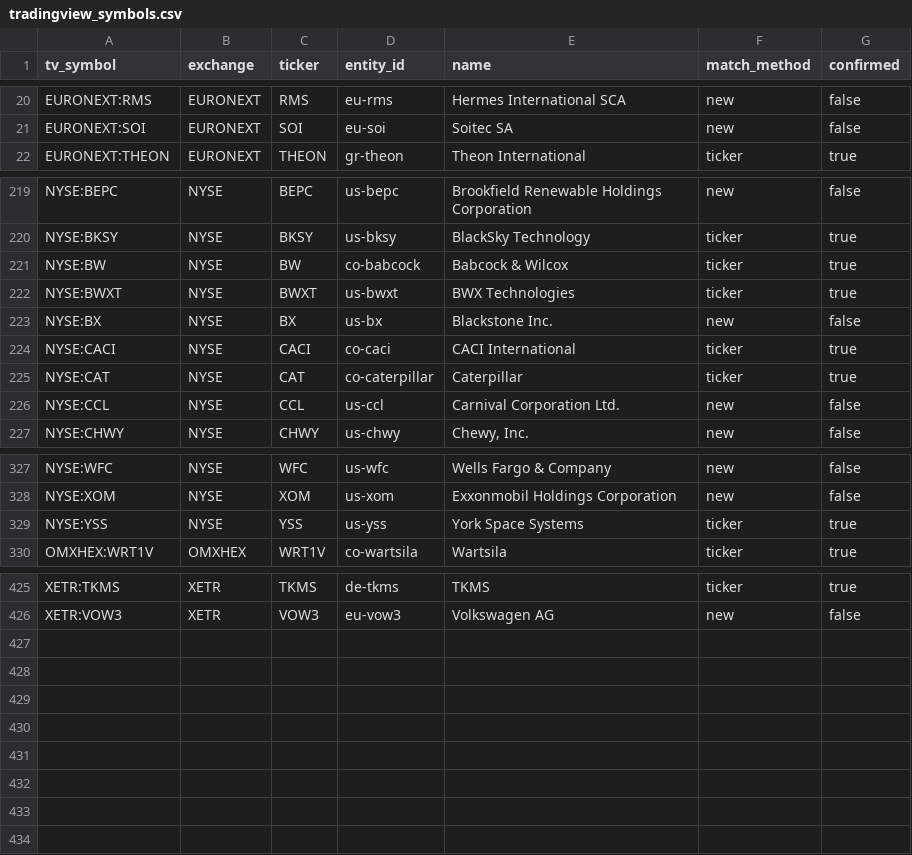
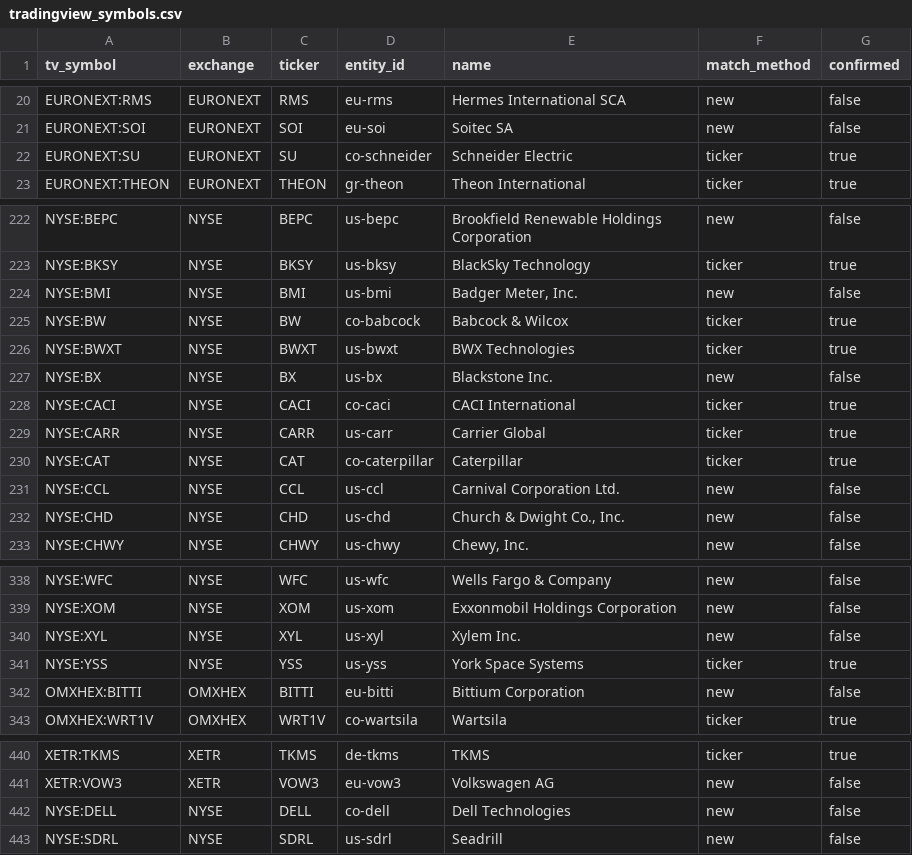
Before and after one commit to SEOKD/chiip, a CSV file: config/tradingview_symbols.csv, drawn as a sheet; only a part is shown, gaps mark what is left out; the diff covers the shown part only.

```diff
--- a/config/tradingview_symbols.csv
+++ b/config/tradingview_symbols.csv
@@ -21,2 +21,3 @@ EURONEXT:RMS,EURONEXT,RMS,eu-rms,Hermes International SCA,new,false
 EURONEXT:SOI,EURONEXT,SOI,eu-soi,Soitec SA,new,false
+EURONEXT:SU,EURONEXT,SU,co-schneider,Schneider Electric,ticker,true
 EURONEXT:THEON,EURONEXT,THEON,gr-theon,Theon International,ticker,true
@@ -220,2 +223,3 @@ NYSE:BEPC,NYSE,BEPC,us-bepc,Brookfield Renewable Holdings Corporation,new,false
 NYSE:BKSY,NYSE,BKSY,us-bksy,BlackSky Technology,ticker,true
+NYSE:BMI,NYSE,BMI,us-bmi,"Badger Meter, Inc.",new,false
 NYSE:BW,NYSE,BW,co-babcock,Babcock & Wilcox,ticker,true
@@ -224,4 +228,6 @@ NYSE:BX,NYSE,BX,us-bx,Blackstone Inc.,new,false
 NYSE:CACI,NYSE,CACI,co-caci,CACI International,ticker,true
+NYSE:CARR,NYSE,CARR,us-carr,Carrier Global,ticker,true
 NYSE:CAT,NYSE,CAT,co-caterpillar,Caterpillar,ticker,true
 NYSE:CCL,NYSE,CCL,us-ccl,Carnival Corporation Ltd.,new,false
+NYSE:CHD,NYSE,CHD,us-chd,"Church & Dwight Co., Inc.",new,false
 NYSE:CHWY,NYSE,CHWY,us-chwy,"Chewy, Inc.",new,false
@@ -328,3 +339,5 @@ NYSE:WFC,NYSE,WFC,us-wfc,Wells Fargo & Company,new,false
 NYSE:XOM,NYSE,XOM,us-xom,Exxonmobil Holdings Corporation,new,false
+NYSE:XYL,NYSE,XYL,us-xyl,Xylem Inc.,new,false
 NYSE:YSS,NYSE,YSS,us-yss,York Space Systems,ticker,true
+OMXHEX:BITTI,OMXHEX,BITTI,eu-bitti,Bittium Corporation,new,false
 OMXHEX:WRT1V,OMXHEX,WRT1V,co-wartsila,Wartsila,ticker,true
@@ -426 +441,3 @@ XETR:TKMS,XETR,TKMS,de-tkms,TKMS,ticker,true
 XETR:VOW3,XETR,VOW3,eu-vow3,Volkswagen AG,new,false
+NYSE:DELL,NYSE,DELL,co-dell,Dell Technologies,new,false
+NYSE:SDRL,NYSE,SDRL,us-sdrl,Seadrill,new,false
```
Also changed, not shown: 9 added rows elsewhere in this file, 11 other files.
